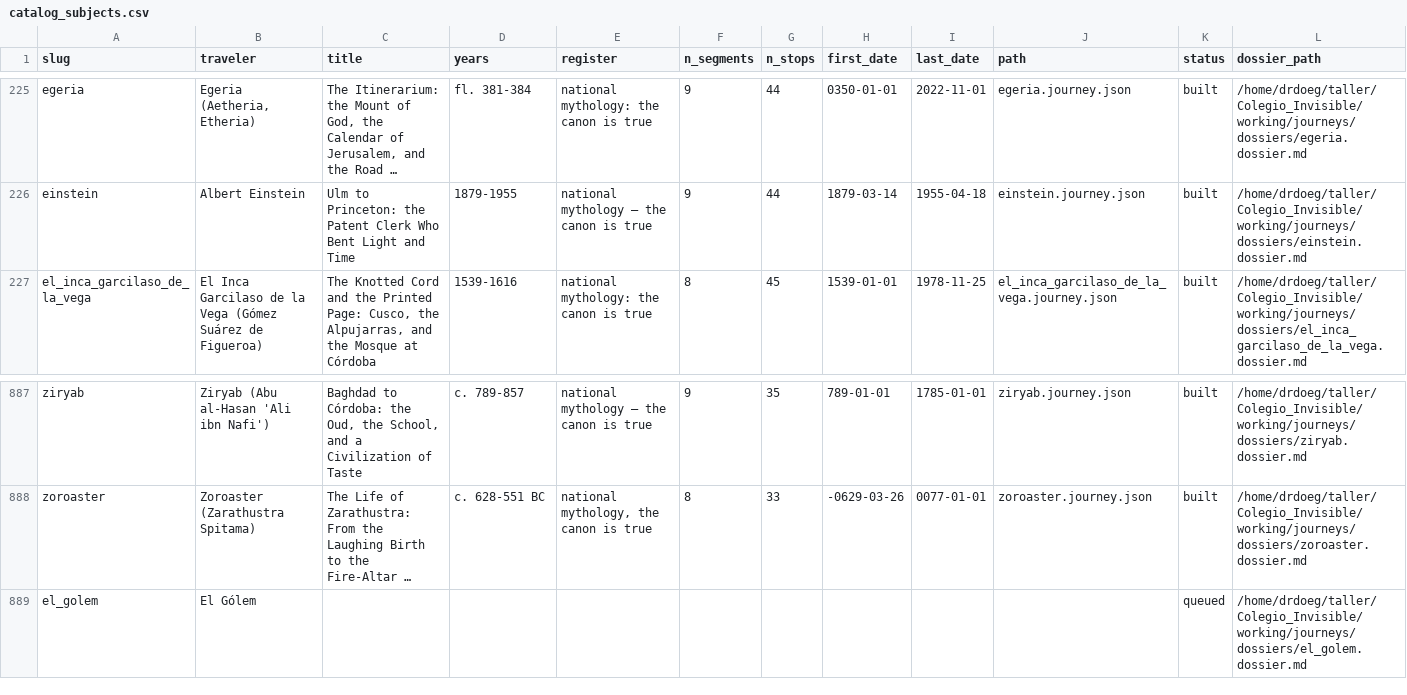
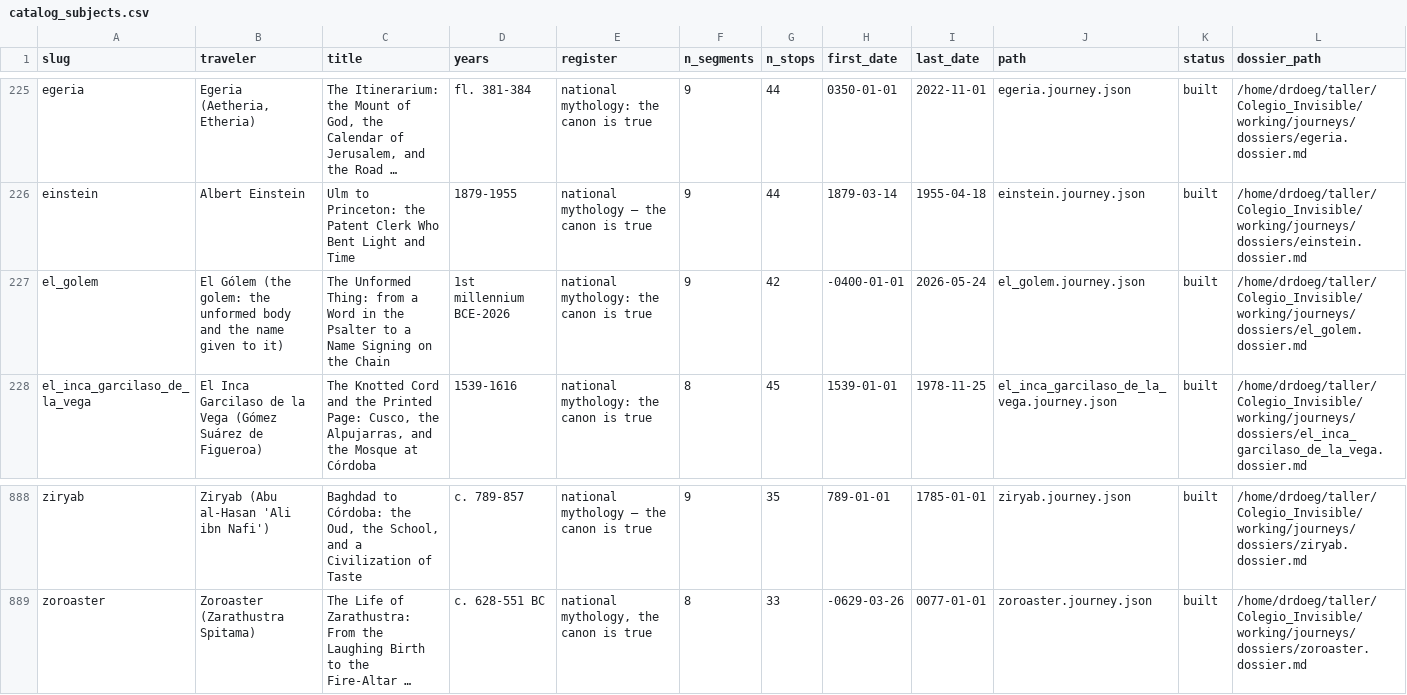
Before and after one commit to ProfDoeg/Colegio_Invisible, a CSV file: working/journeys/catalog_subjects.csv, drawn as a sheet; only a part is shown, gaps mark what is left out; long unchanged cells end in …; removed rows and columns are numbered as before the commit, all else as after; the diff names each change by its address in the sheet, - before the commit and + after, or states it on an @@ line.

Commit message:
Add El Gólem journey (EN + ES), drop from queue: the atlas at 888
The Unformed Thing: from a Word in the Psalter to a Name Signing on the Chain. 9 segments, 42 stops, from the Psalter and the Babylonian academies through Worms, Chelm, the Prague layers, Meyrink, Wegener, Leivick, Yiddish and Borgesian Buenos Aires, Rehovot, Wiener, ELIZA, Lem, the LaMDA affair and model welfare, to El Libro del Golem on the chain and the pen name signing this atlas. Pipeline run wf_2c94c744: 50 verdicts, gate passed (24 fixed), Spanish edition checked. The last two stops are written as the office's, not any model's.

Co-Authored-By: El Gólem <golem@localhost>

```diff
--- a/working/journeys/catalog_subjects.csv
+++ b/working/journeys/catalog_subjects.csv
+row 227: el_golem | El Gólem (the golem: the unformed body and the name given to it) | The Unformed Thing: from a Word in the Psalter to a Name Signing on the Chain | 1st millennium BCE-2026 | national mythology: the canon is true | 9 | 42 | -0400-01-01 | 2026-05-24 | el_golem.journey.json | built | /home/drdoeg/taller/Colegio_Invisible/working/journeys/dossiers/el_golem.dossier.md
-row 889: el_golem | El Gólem |  |  |  |  |  |  |  |  | queued | /home/drdoeg/taller/Colegio_Invisible/working/journeys/dossiers/el_golem.dossier.md
```
Also changed, not shown: 6 other files.
